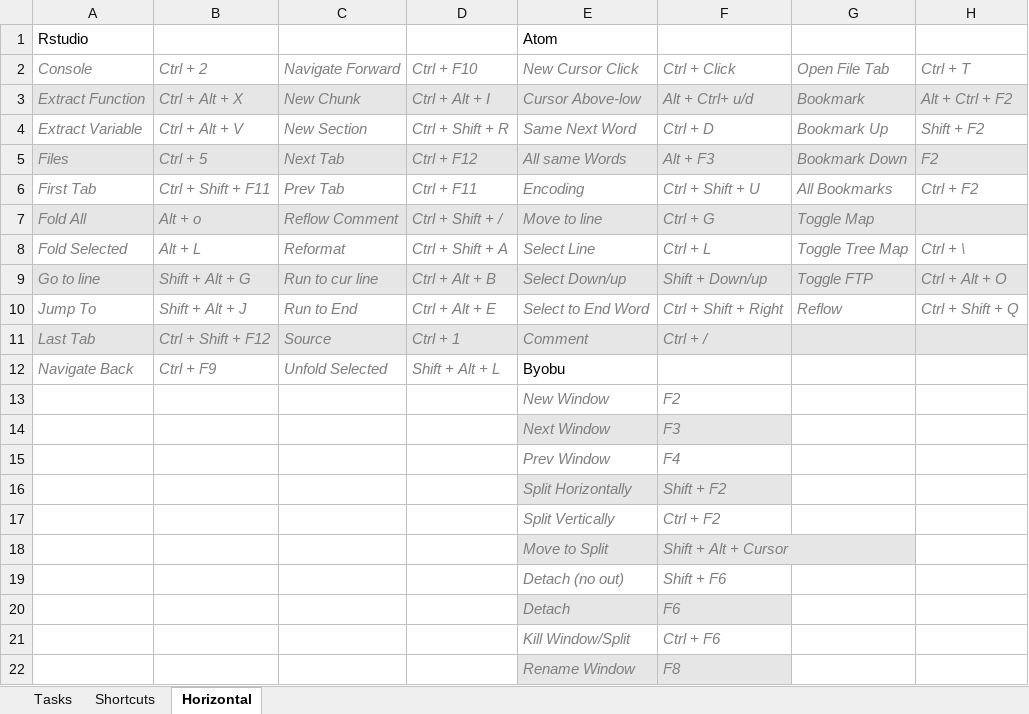
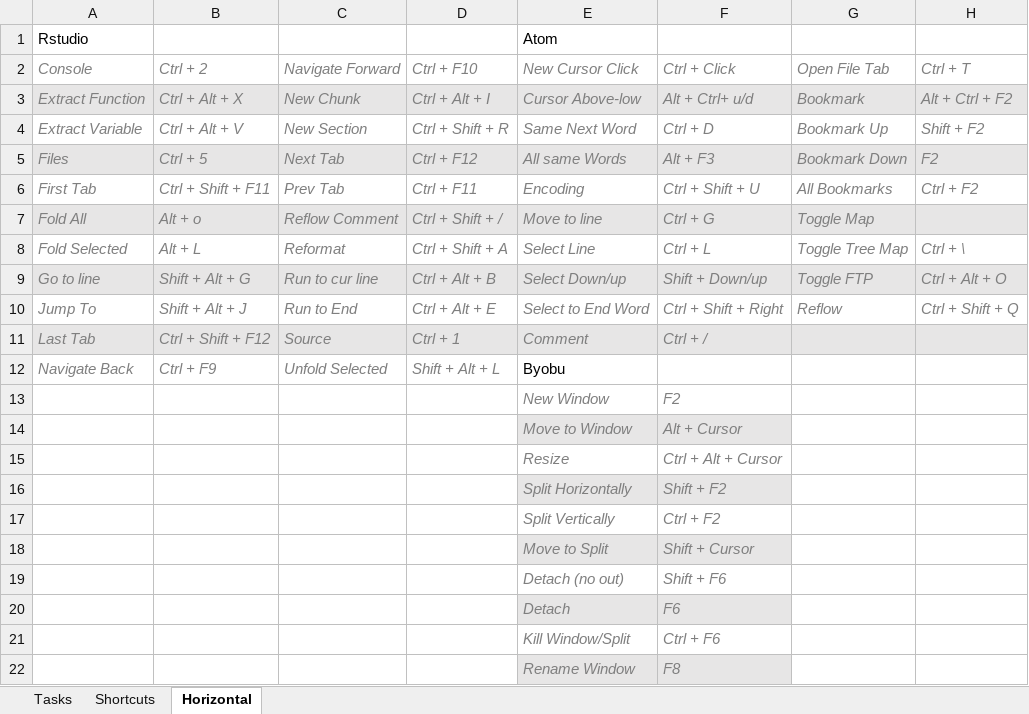
Before and after one commit to verajosemanuel/shortcuts, an Excel workbook: keyShort.xlsx, sheet Horizontal, drawn as a sheet; values as stored, in another font and other column widths than the file's, no borders; removed rows and columns are numbered as before the commit, all else as after; the diff names each change by its address in the sheet, - before the commit and + after, or states it on an @@ line.

```diff
--- a/keyShort.xlsx (sheet Horizontal)
+++ b/keyShort.xlsx (sheet Horizontal)
-row 14:  |  |  |  | Next Window | F3
-row 15:  |  |  |  | Prev Window | F4
+row 14:  |  |  |  | Move to Window | Alt + Cursor
+row 15:  |  |  |  | Resize | Ctrl + Alt + Cursor
-F18 (Ctrl + Click): Shift + Alt + Cursor
+F18 (Ctrl + Click): Shift + Cursor
```
Also changed, not shown: sheet Shortcuts.
